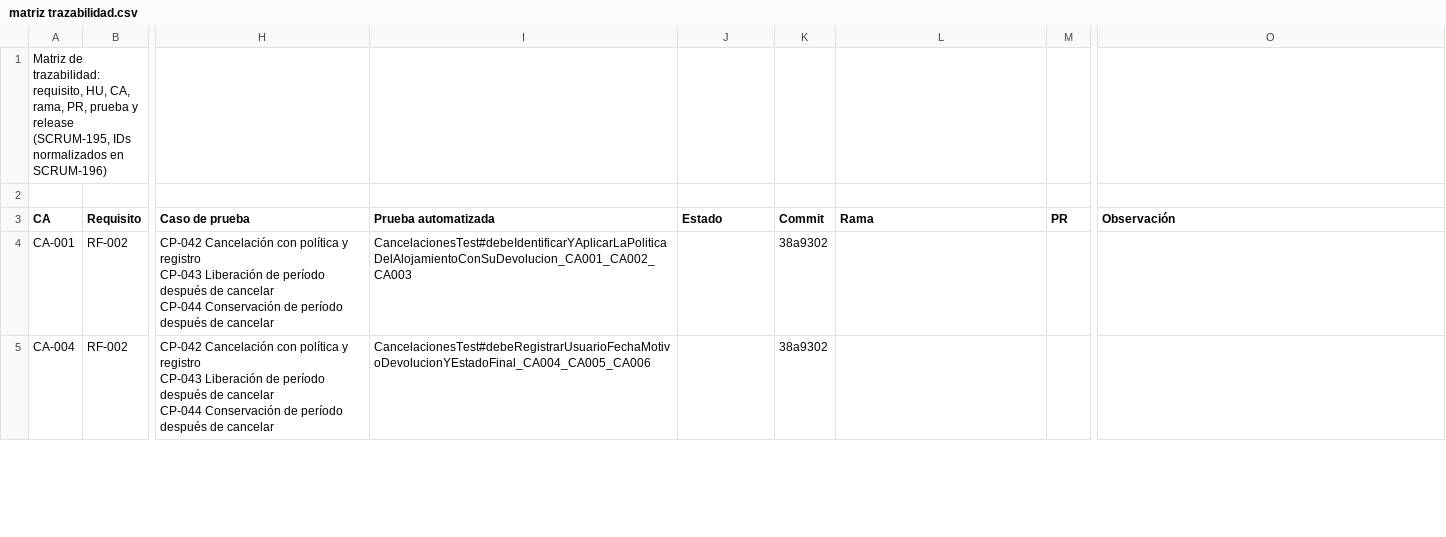
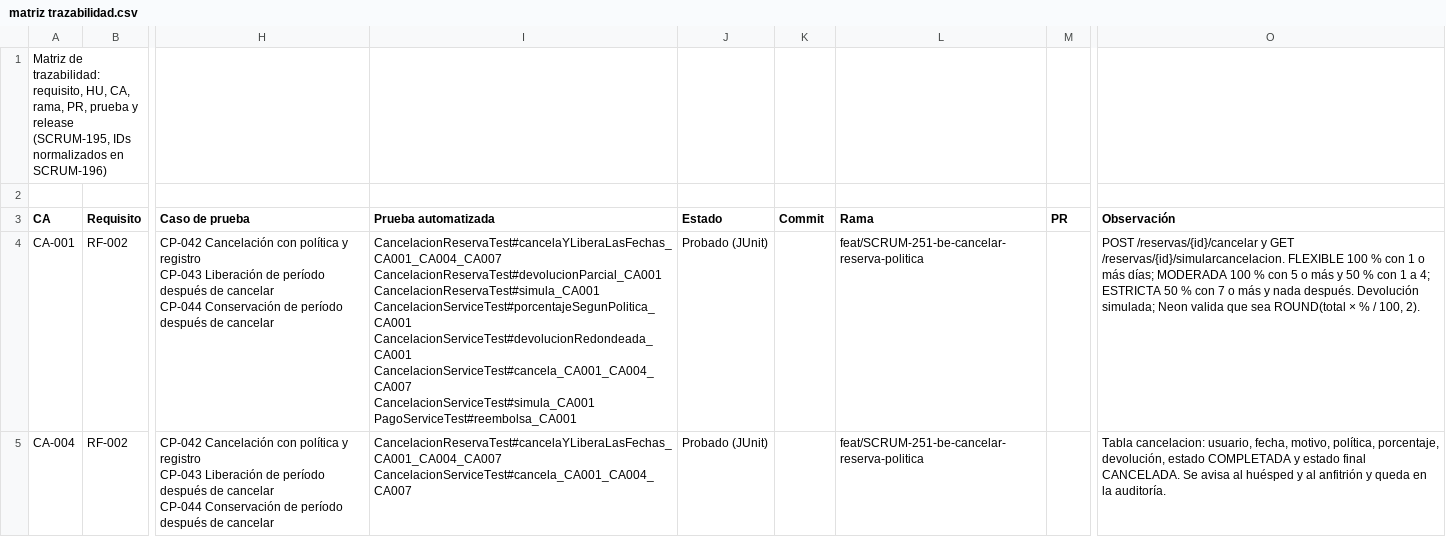
Before and after one commit to Estallados/MarketplaceAlojamientosInversionesLR, a CSV file: docs/traceability/matriz trazabilidad.csv, drawn as a sheet; only a part is shown, gaps mark what is left out; ↵ is a line break in a cell; the diff covers the shown part only; the diff names each change by its address in the sheet, - before the commit and + after, or states it on an @@ line.

Commit message:
[SCRUM-251] [BE] HU-01 Cancelar reserva aplicando la política de cancelación
- POST /reservas/{id}/cancela) solo para el huésped de la reserva.
- Aplica la política del alojamiento (CA-001): FLEXIBLE, MODERADA o ESTRICTA según los días de anticipación.
- Registra usuario, fecha, motivo, devolución y estado final (CA-004); la reserva queda CANCELADA y sus fechas libres, con 0 % se respeta la política.
- Pago REEMBOLSADO con valor y referencia; avisos al huésped y al anfitrión; auditoría CANCELACION.
- Pruebas: CancelacionServiceTest, IdempotenciaServiceTest, PagoServiceTest (unitarias) y CancelacionReservaTest (integración).

```diff
--- a/docs/traceability/matriz trazabilidad.csv
+++ b/docs/traceability/matriz trazabilidad.csv
-I4 (Prueba automatizada): CancelacionesTest#debeIdentificarYAplicarLaPoliticaDelAlojamientoConSuDevolucion_CA001_CA002_CA003
+I4 (Prueba automatizada): CancelacionReservaTest#cancelaYLiberaLasFechas_CA001_CA004_CA007 ↵ CancelacionReservaTest#devolucionParcial_CA001 ↵ CancelacionReservaTest#simula_CA001 ↵ CancelacionServiceTest#porcentajeSegunPolitica_CA001 ↵ CancelacionServiceTest#devolucionRedondeada_CA001 ↵ CancelacionServiceTest#cancela_CA001_CA004_CA007 ↵ CancelacionServiceTest#simula_CA001 ↵ PagoServiceTest#reembolsa_CA001
-J4:J5 (Estado): (empty)
+J4:J5 (Estado): Probado (JUnit)
-K4:K5 (Commit): 38a9302
+K4:K5 (Commit): (empty)
-L4:L5 (Rama): (empty)
+L4:L5 (Rama): feat/SCRUM-251-be-cancelar-reserva-politica
-O4 (Observación): (empty)
+O4 (Observación): POST /reservas/{id}/cancelar y GET /reservas/{id}/simularcancelacion. FLEXIBLE 100 % con 1 o más días; MODERADA 100 % con 5 o más y 50 % con 1 a 4; ESTRICTA 50 % con 7 o más y nada después. Devolución simulada; Neon valida que sea ROUND(total × % / 100, 2).
-I5 (Prueba automatizada): CancelacionesTest#debeRegistrarUsuarioFechaMotivoDevolucionYEstadoFinal_CA004_CA005_CA006
+I5 (Prueba automatizada): CancelacionReservaTest#cancelaYLiberaLasFechas_CA001_CA004_CA007 ↵ CancelacionServiceTest#cancela_CA001_CA004_CA007
-O5 (Observación): (empty)
+O5 (Observación): Tabla cancelacion: usuario, fecha, motivo, política, porcentaje, devolución, estado COMPLETADA y estado final CANCELADA. Se avisa al huésped y al anfitrión y queda en la auditoría.
```
Also changed, not shown: 20 edited cells elsewhere in this file, 18 other files.
